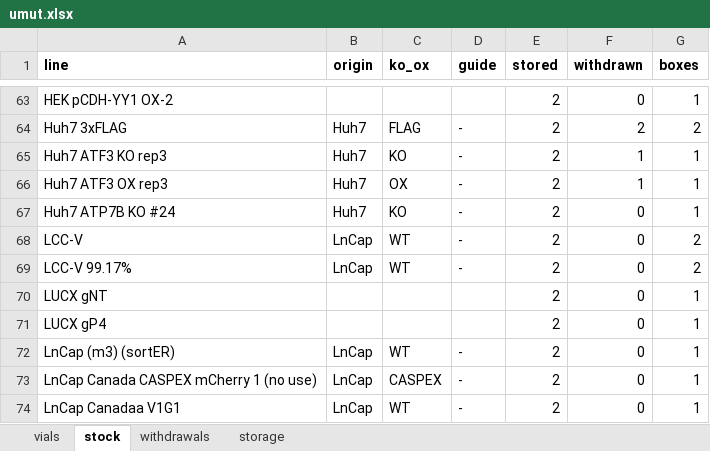
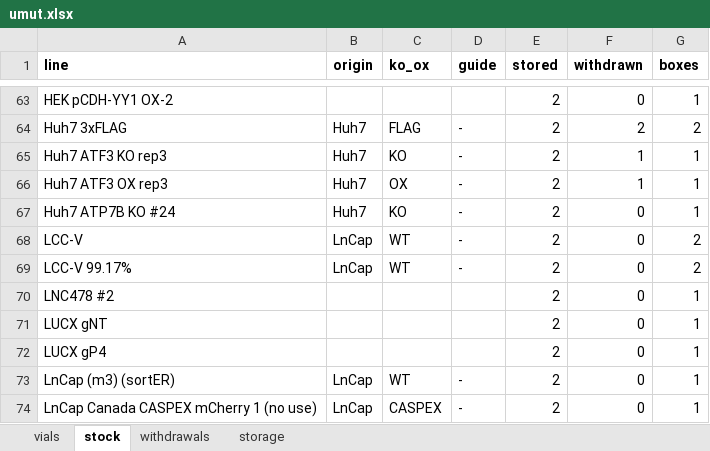
Before and after one commit to ucagiral/cagiral-schedule, an Excel workbook: cellstocks/data/umut.xlsx, sheet stock, drawn as a sheet; only a part is shown, gaps mark what is left out; the shorter side is filled out with more unchanged rows; values as stored, in another font and other column widths than the file's, no borders; the diff names each change by its address in the sheet, - before the commit and + after, or states it on an @@ line.

```diff
--- a/cellstocks/data/umut.xlsx (sheet stock)
+++ b/cellstocks/data/umut.xlsx (sheet stock)
+row 70: LNC478 #2 |  |  |  | 2 | 0 | 1
```
Also changed, not shown: sheet vials, sheet storage, 1 other file.
